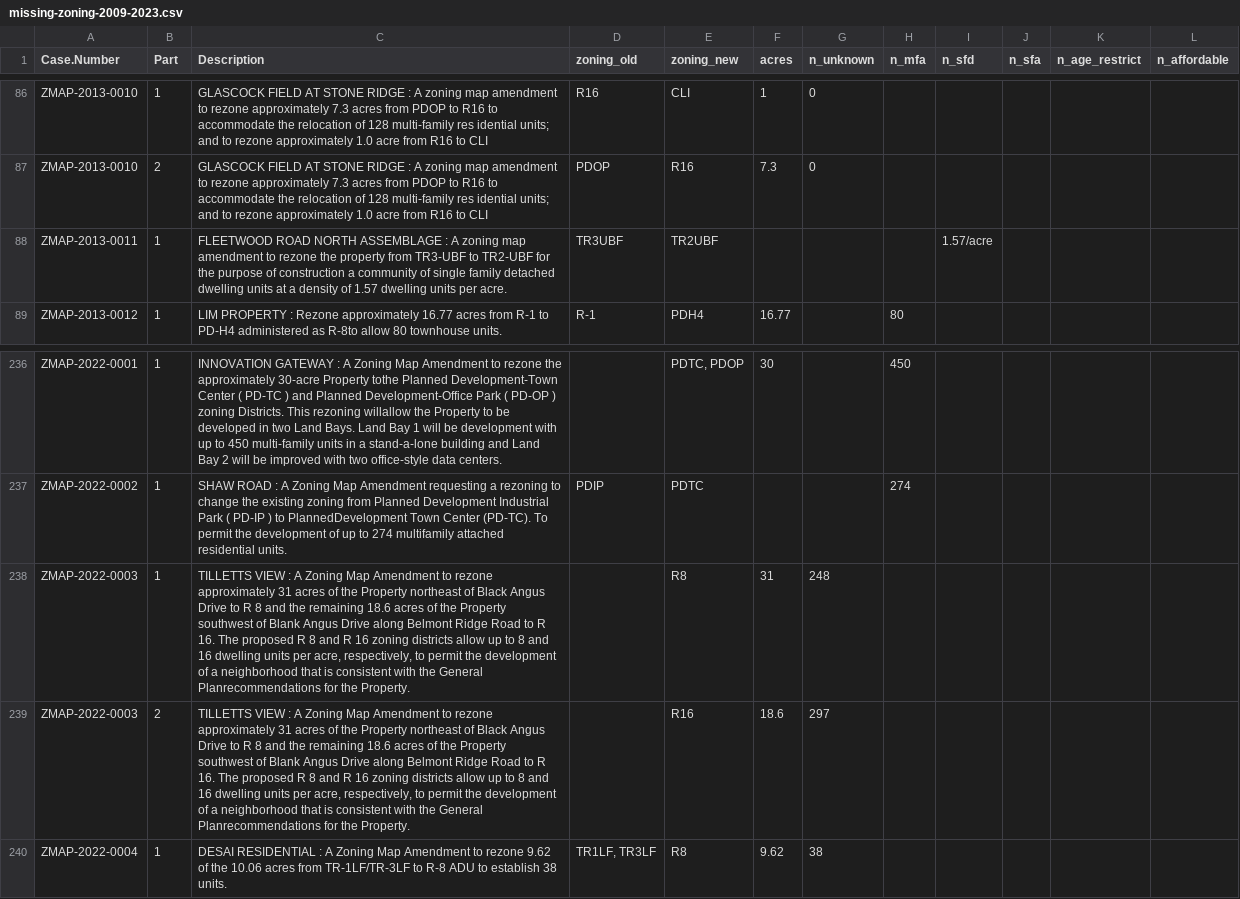
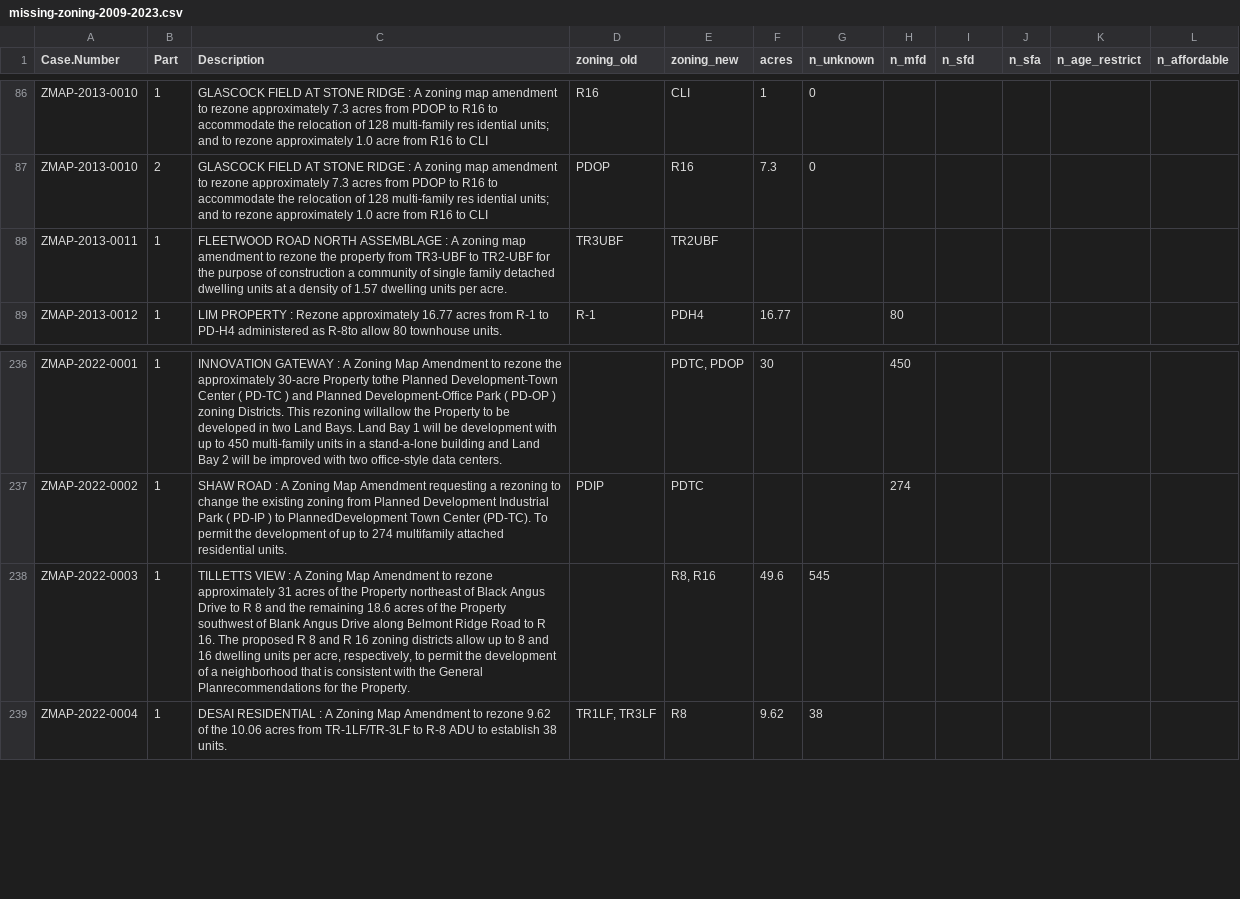
Before and after one commit to williamsca/bargaining-upzone, a CSV file: derived/LoudounCo/missing-zoning-2009-2023.csv, drawn as a sheet; only a part is shown, gaps mark what is left out; the diff names each change by its address in the sheet, - before the commit and + after, or states it on an @@ line.

```diff
--- a/derived/LoudounCo/missing-zoning-2009-2023.csv
+++ b/derived/LoudounCo/missing-zoning-2009-2023.csv
-H1: n_mfa
+H1: n_mfd
-I88 (n_sfd): 1.57/acre
+I88 (n_sfd): (empty)
-E238 (zoning_new): R8
+E238 (zoning_new): R8, R16
-F238 (acres): 31
+F238 (acres): 49.6
-G238 (n_unknown): 248
+G238 (n_unknown): 545
-row 239: ZMAP-2022-0003 | 2 | TILLETTS VIEW : A Zoning Map Amendment to rezone approximately 31 acres of the Property northeast of Black Angus Drive to R 8 and the remaining 18.6 acres of the Property southwest of Blank Angus Drive along Belmont Ridge Road to R 16. The proposed R 8 and R 16 zoning districts allow up to 8 and 16 dwelling units per acre, respectively, to permit the development of a neighborhood that is consistent with the General Planrecommendations for the Property. |  | R16 | 18.6 | 297
```
Also changed, not shown: 11 other files.
